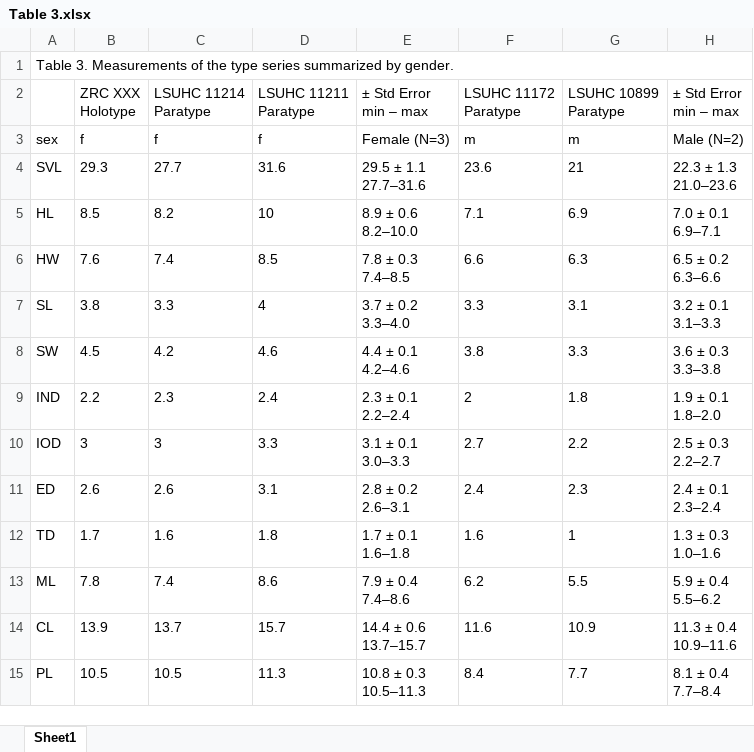
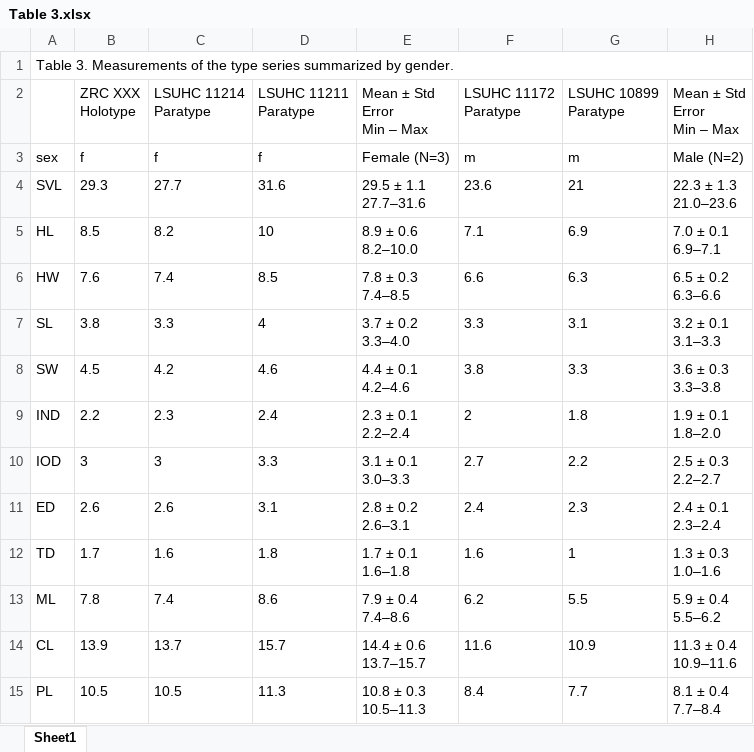
Before and after one commit to chankinonn/ansonia, an Excel workbook: ansonia/Table 3.xlsx, sheet Sheet1, drawn as a sheet; values as stored, in another font and other column widths than the file's, no borders; ↵ is a line break in a cell; the diff names each change by its address in the sheet, - before the commit and + after, or states it on an @@ line.

```diff
--- a/ansonia/Table 3.xlsx (sheet Sheet1)
+++ b/ansonia/Table 3.xlsx (sheet Sheet1)
-E2: ± Std Error ↵ min – max
+E2: Mean ± Std Error ↵ Min – Max
-H2: ± Std Error ↵ min – max
+H2: Mean ± Std Error ↵ Min – Max
```
Also changed, not shown: charts or pictures, 2 other files.
